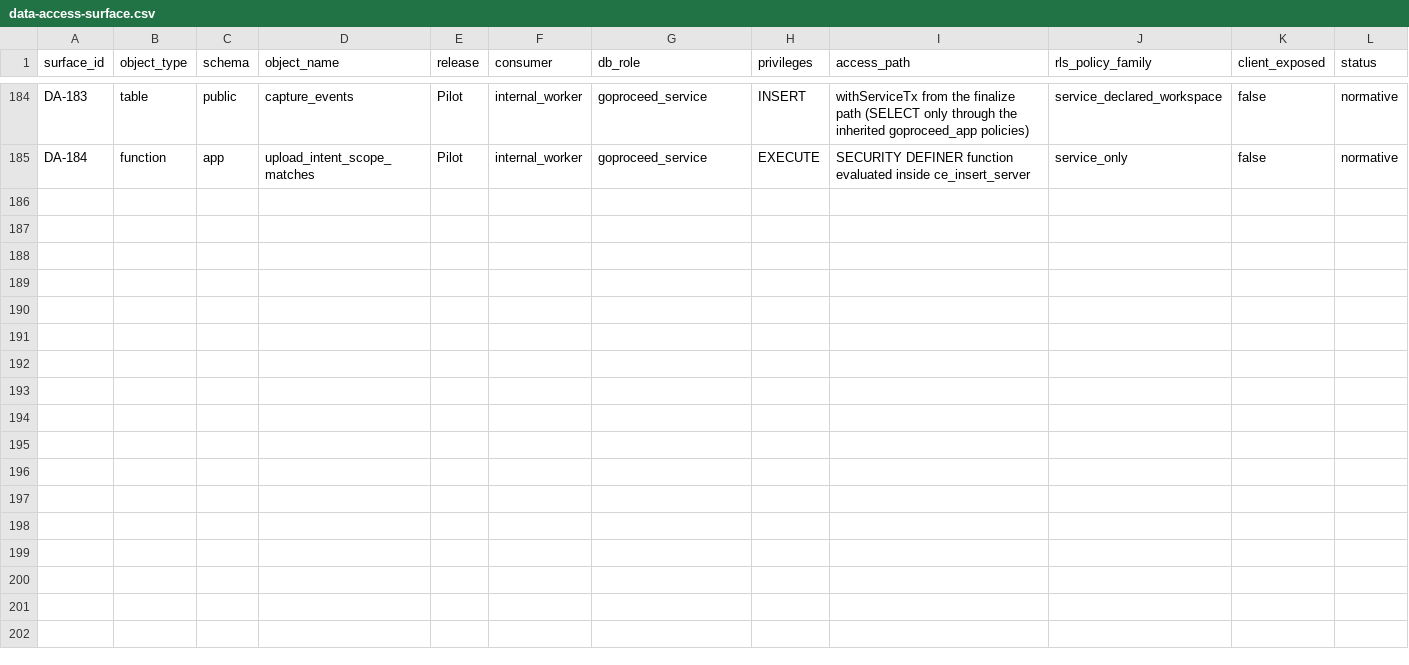
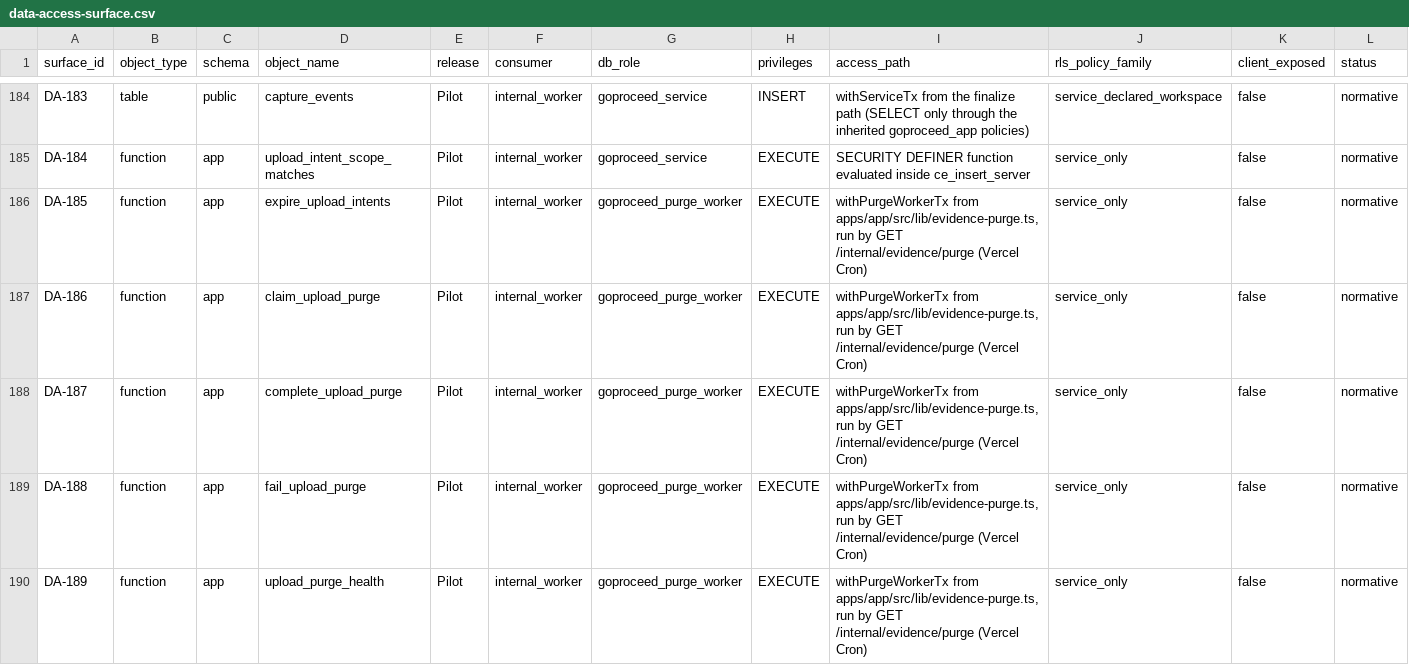
Before and after one commit to akisly/go-proceed, a CSV file: technical/data-access-surface.csv, drawn as a sheet; only a part is shown, gaps mark what is left out; rows hold the shown columns only; the diff names each change by its address in the sheet, - before the commit and + after, or states it on an @@ line.

```diff
--- a/technical/data-access-surface.csv
+++ b/technical/data-access-surface.csv
+row 186: DA-185 | function | app | expire_upload_intents | Pilot | internal_worker | goproceed_purge_worker | EXECUTE | withPurgeWorkerTx from apps/app/src/lib/evidence-purge.ts, run by GET /internal/evidence/purge (Vercel Cron) | service_only | false | normative
+row 187: DA-186 | function | app | claim_upload_purge | Pilot | internal_worker | goproceed_purge_worker | EXECUTE | withPurgeWorkerTx from apps/app/src/lib/evidence-purge.ts, run by GET /internal/evidence/purge (Vercel Cron) | service_only | false | normative
+row 188: DA-187 | function | app | complete_upload_purge | Pilot | internal_worker | goproceed_purge_worker | EXECUTE | withPurgeWorkerTx from apps/app/src/lib/evidence-purge.ts, run by GET /internal/evidence/purge (Vercel Cron) | service_only | false | normative
+row 189: DA-188 | function | app | fail_upload_purge | Pilot | internal_worker | goproceed_purge_worker | EXECUTE | withPurgeWorkerTx from apps/app/src/lib/evidence-purge.ts, run by GET /internal/evidence/purge (Vercel Cron) | service_only | false | normative
+row 190: DA-189 | function | app | upload_purge_health | Pilot | internal_worker | goproceed_purge_worker | EXECUTE | withPurgeWorkerTx from apps/app/src/lib/evidence-purge.ts, run by GET /internal/evidence/purge (Vercel Cron) | service_only | false | normative
```
Also changed, not shown: technical/database/invariant-catalog.csv, 25 other files.
